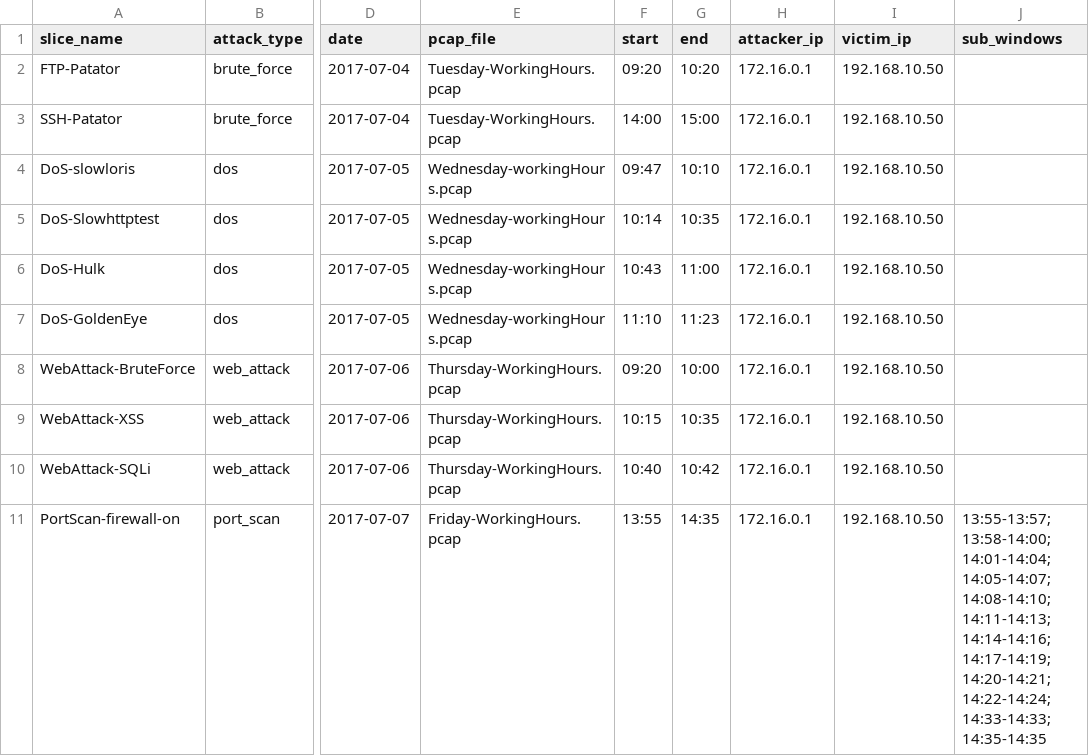
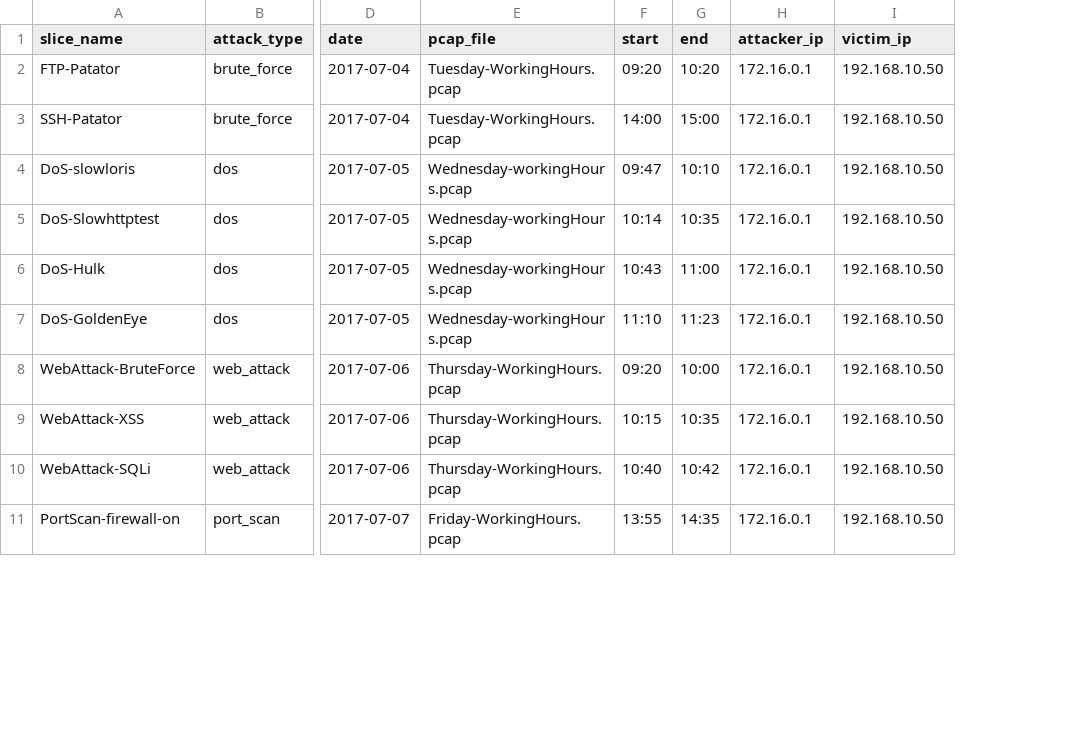
Before and after one commit to kmodabber/Sentinel, a CSV file: demo/slice.csv, drawn as a sheet; only a part is shown, gaps mark what is left out; the diff names each change by its address in the sheet, - before the commit and + after, or states it on an @@ line.

Commit message:
Update slice.csv

```diff
--- a/demo/slice.csv
+++ b/demo/slice.csv
-column J (sub_windows), row 11: 13:55-13:57; 13:58-14:00; 14:01-14:04; 14:05-14:07; 14:08-14:10; 14:11-14:13; 14:14-14:16; 14:17-14:19; 14:20-14:21; 14:22-14:24; 14:33-14:33; 14:35-14:35
```
